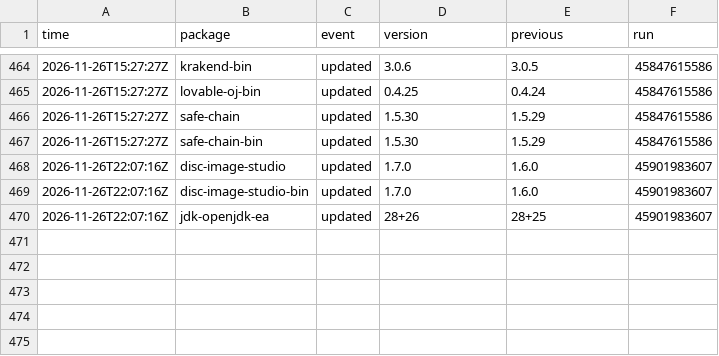
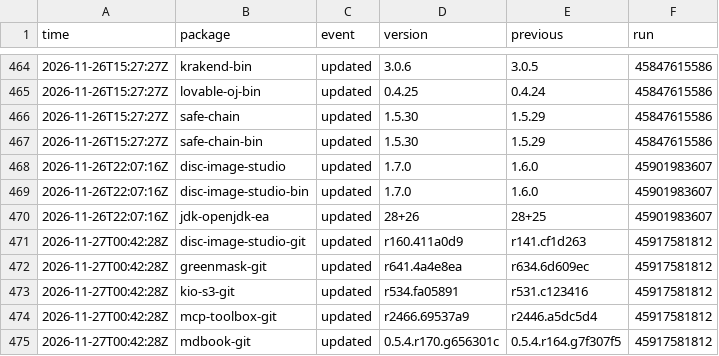
Before and after one commit to noctuum/sibyl, a CSV file: stats/events.csv, drawn as a sheet; only a part is shown, gaps mark what is left out; the diff names each change by its address in the sheet, - before the commit and + after, or states it on an @@ line.

```diff
--- a/stats/events.csv
+++ b/stats/events.csv
+row 471: 2026-11-27T00:42:28Z | disc-image-studio-git | updated | r160.411a0d9 | r141.cf1d263 | 45917581812
+row 472: 2026-11-27T00:42:28Z | greenmask-git | updated | r641.4a4e8ea | r634.6d609ec | 45917581812
+row 473: 2026-11-27T00:42:28Z | kio-s3-git | updated | r534.fa05891 | r531.c123416 | 45917581812
+row 474: 2026-11-27T00:42:28Z | mcp-toolbox-git | updated | r2466.69537a9 | r2446.a5dc5d4 | 45917581812
+row 475: 2026-11-27T00:42:28Z | mdbook-git | updated | 0.5.4.r170.g656301c | 0.5.4.r164.g7f307f5 | 45917581812
```
Also changed, not shown: 8 other files.
